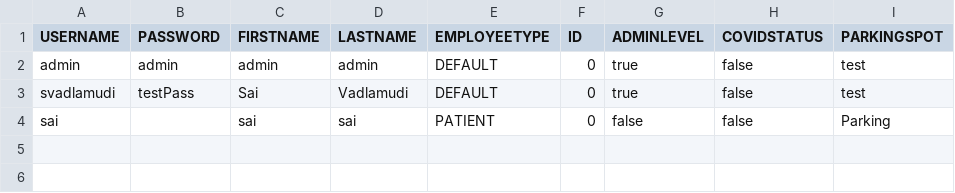
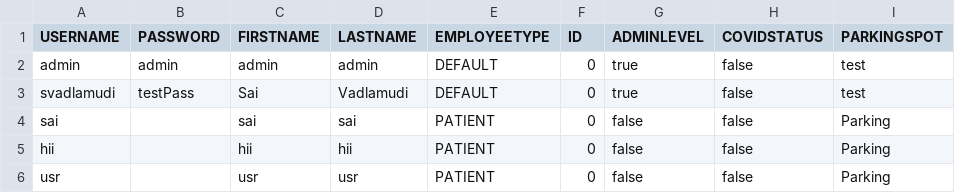
Before and after one commit to dacs30/software-engineering-project, a CSV file: data/bwMEmployees.csv, drawn as a sheet; the diff names each change by its address in the sheet, - before the commit and + after, or states it on an @@ line.

Commit message:
covid survery database collab

```diff
--- a/data/bwMEmployees.csv
+++ b/data/bwMEmployees.csv
+row 5: hii |  | hii | hii | PATIENT | 0 | false | false | Parking
+row 6: usr |  | usr | usr | PATIENT | 0 | false | false | Parking
```
Also changed, not shown: data/MapMalledges.csv, 7 other files.
